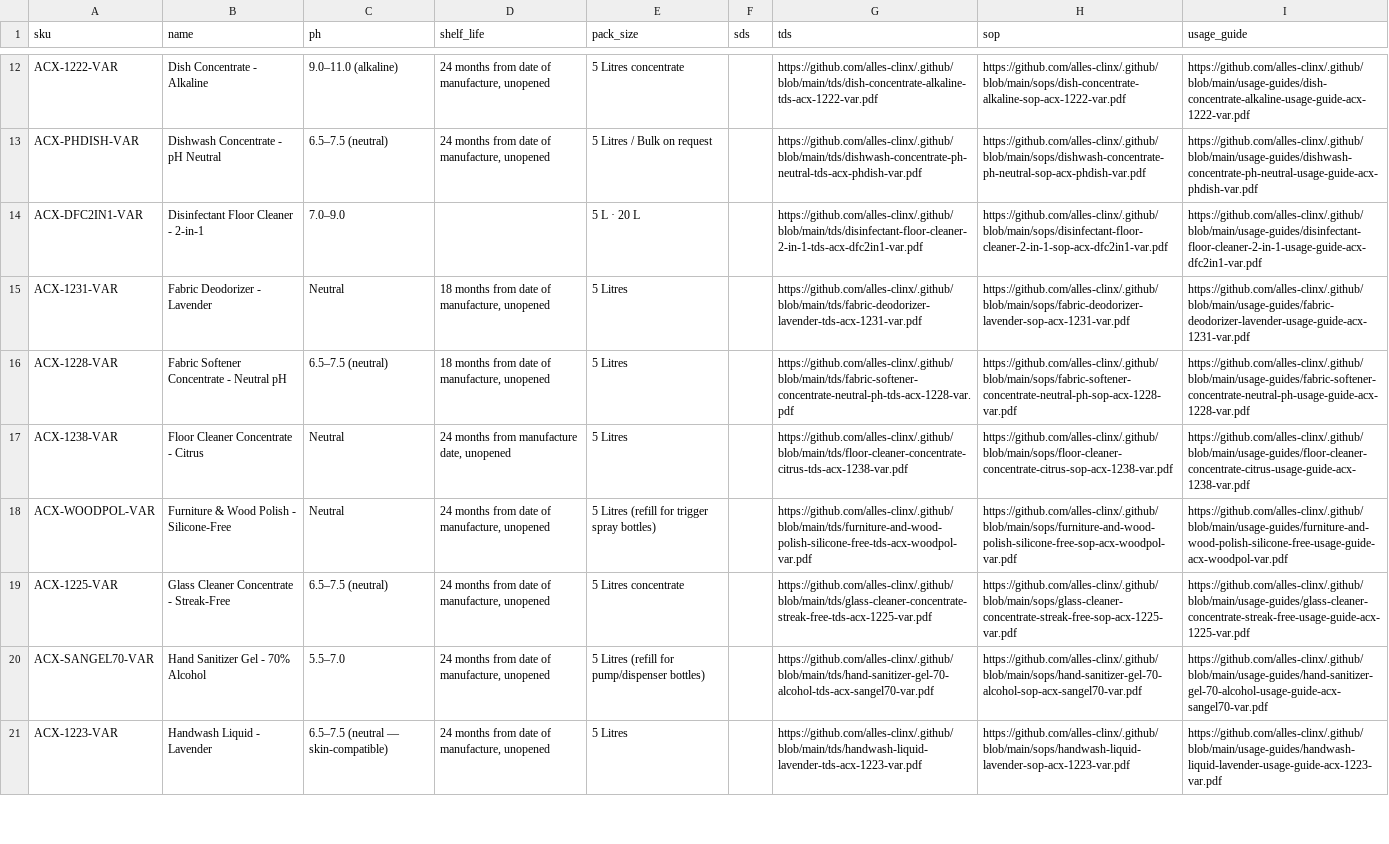
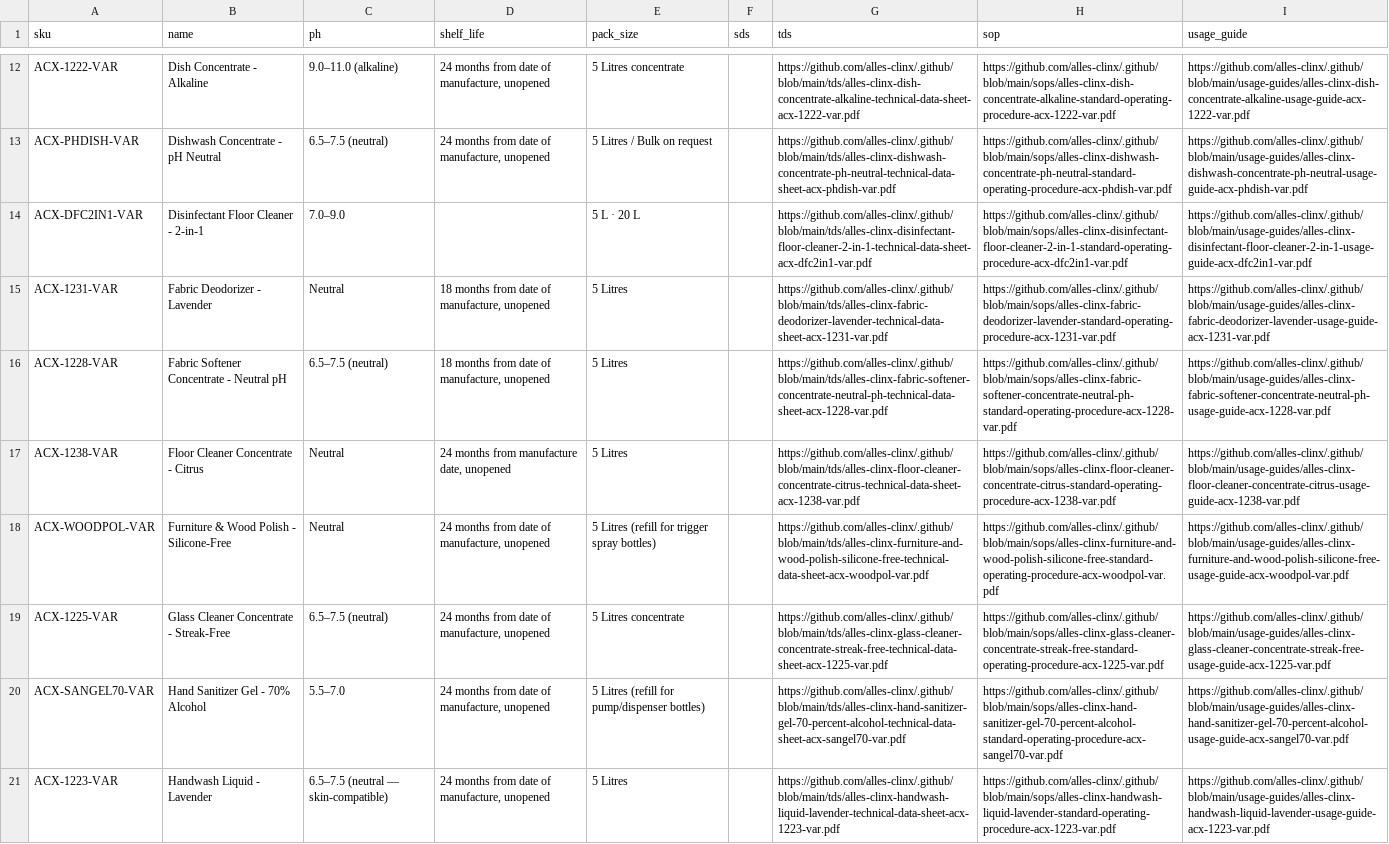
Before and after one commit to alles-clinx/.github, a CSV file: data/products.csv, drawn as a sheet; only a part is shown, gaps mark what is left out; the diff covers the shown part only; the diff names each change by its address in the sheet, - before the commit and + after, or states it on an @@ line.

```diff
--- a/data/products.csv
+++ b/data/products.csv
-G12 (tds): https://github.com/alles-clinx/.github/blob/main/tds/dish-concentrate-alkaline-tds-acx-1222-var.pdf
+G12 (tds): https://github.com/alles-clinx/.github/blob/main/tds/alles-clinx-dish-concentrate-alkaline-technical-data-sheet-acx-1222-var.pdf
-H12 (sop): https://github.com/alles-clinx/.github/blob/main/sops/dish-concentrate-alkaline-sop-acx-1222-var.pdf
+H12 (sop): https://github.com/alles-clinx/.github/blob/main/sops/alles-clinx-dish-concentrate-alkaline-standard-operating-procedure-acx-1222-var.pdf
-I12 (usage_guide): https://github.com/alles-clinx/.github/blob/main/usage-guides/dish-concentrate-alkaline-usage-guide-acx-1222-var.pdf
+I12 (usage_guide): https://github.com/alles-clinx/.github/blob/main/usage-guides/alles-clinx-dish-concentrate-alkaline-usage-guide-acx-1222-var.pdf
-G13 (tds): https://github.com/alles-clinx/.github/blob/main/tds/dishwash-concentrate-ph-neutral-tds-acx-phdish-var.pdf
+G13 (tds): https://github.com/alles-clinx/.github/blob/main/tds/alles-clinx-dishwash-concentrate-ph-neutral-technical-data-sheet-acx-phdish-var.pdf
-H13 (sop): https://github.com/alles-clinx/.github/blob/main/sops/dishwash-concentrate-ph-neutral-sop-acx-phdish-var.pdf
+H13 (sop): https://github.com/alles-clinx/.github/blob/main/sops/alles-clinx-dishwash-concentrate-ph-neutral-standard-operating-procedure-acx-phdish-var.pdf
-I13 (usage_guide): https://github.com/alles-clinx/.github/blob/main/usage-guides/dishwash-concentrate-ph-neutral-usage-guide-acx-phdish-var.pdf
+I13 (usage_guide): https://github.com/alles-clinx/.github/blob/main/usage-guides/alles-clinx-dishwash-concentrate-ph-neutral-usage-guide-acx-phdish-var.pdf
-G14 (tds): https://github.com/alles-clinx/.github/blob/main/tds/disinfectant-floor-cleaner-2-in-1-tds-acx-dfc2in1-var.pdf
+G14 (tds): https://github.com/alles-clinx/.github/blob/main/tds/alles-clinx-disinfectant-floor-cleaner-2-in-1-technical-data-sheet-acx-dfc2in1-var.pdf
-H14 (sop): https://github.com/alles-clinx/.github/blob/main/sops/disinfectant-floor-cleaner-2-in-1-sop-acx-dfc2in1-var.pdf
+H14 (sop): https://github.com/alles-clinx/.github/blob/main/sops/alles-clinx-disinfectant-floor-cleaner-2-in-1-standard-operating-procedure-acx-dfc2in1-var.pdf
-I14 (usage_guide): https://github.com/alles-clinx/.github/blob/main/usage-guides/disinfectant-floor-cleaner-2-in-1-usage-guide-acx-dfc2in1-var.pdf
+I14 (usage_guide): https://github.com/alles-clinx/.github/blob/main/usage-guides/alles-clinx-disinfectant-floor-cleaner-2-in-1-usage-guide-acx-dfc2in1-var.pdf
-G15 (tds): https://github.com/alles-clinx/.github/blob/main/tds/fabric-deodorizer-lavender-tds-acx-1231-var.pdf
+G15 (tds): https://github.com/alles-clinx/.github/blob/main/tds/alles-clinx-fabric-deodorizer-lavender-technical-data-sheet-acx-1231-var.pdf
-H15 (sop): https://github.com/alles-clinx/.github/blob/main/sops/fabric-deodorizer-lavender-sop-acx-1231-var.pdf
+H15 (sop): https://github.com/alles-clinx/.github/blob/main/sops/alles-clinx-fabric-deodorizer-lavender-standard-operating-procedure-acx-1231-var.pdf
-I15 (usage_guide): https://github.com/alles-clinx/.github/blob/main/usage-guides/fabric-deodorizer-lavender-usage-guide-acx-1231-var.pdf
+I15 (usage_guide): https://github.com/alles-clinx/.github/blob/main/usage-guides/alles-clinx-fabric-deodorizer-lavender-usage-guide-acx-1231-var.pdf
-G16 (tds): https://github.com/alles-clinx/.github/blob/main/tds/fabric-softener-concentrate-neutral-ph-tds-acx-1228-var.pdf
+G16 (tds): https://github.com/alles-clinx/.github/blob/main/tds/alles-clinx-fabric-softener-concentrate-neutral-ph-technical-data-sheet-acx-1228-var.pdf
-H16 (sop): https://github.com/alles-clinx/.github/blob/main/sops/fabric-softener-concentrate-neutral-ph-sop-acx-1228-var.pdf
+H16 (sop): https://github.com/alles-clinx/.github/blob/main/sops/alles-clinx-fabric-softener-concentrate-neutral-ph-standard-operating-procedure-acx-1228-var.pdf
-I16 (usage_guide): https://github.com/alles-clinx/.github/blob/main/usage-guides/fabric-softener-concentrate-neutral-ph-usage-guide-acx-1228-var.pdf
+I16 (usage_guide): https://github.com/alles-clinx/.github/blob/main/usage-guides/alles-clinx-fabric-softener-concentrate-neutral-ph-usage-guide-acx-1228-var.pdf
-G17 (tds): https://github.com/alles-clinx/.github/blob/main/tds/floor-cleaner-concentrate-citrus-tds-acx-1238-var.pdf
+G17 (tds): https://github.com/alles-clinx/.github/blob/main/tds/alles-clinx-floor-cleaner-concentrate-citrus-technical-data-sheet-acx-1238-var.pdf
-H17 (sop): https://github.com/alles-clinx/.github/blob/main/sops/floor-cleaner-concentrate-citrus-sop-acx-1238-var.pdf
+H17 (sop): https://github.com/alles-clinx/.github/blob/main/sops/alles-clinx-floor-cleaner-concentrate-citrus-standard-operating-procedure-acx-1238-var.pdf
-I17 (usage_guide): https://github.com/alles-clinx/.github/blob/main/usage-guides/floor-cleaner-concentrate-citrus-usage-guide-acx-1238-var.pdf
+I17 (usage_guide): https://github.com/alles-clinx/.github/blob/main/usage-guides/alles-clinx-floor-cleaner-concentrate-citrus-usage-guide-acx-1238-var.pdf
-G18 (tds): https://github.com/alles-clinx/.github/blob/main/tds/furniture-and-wood-polish-silicone-free-tds-acx-woodpol-var.pdf
+G18 (tds): https://github.com/alles-clinx/.github/blob/main/tds/alles-clinx-furniture-and-wood-polish-silicone-free-technical-data-sheet-acx-woodpol-var.pdf
-H18 (sop): https://github.com/alles-clinx/.github/blob/main/sops/furniture-and-wood-polish-silicone-free-sop-acx-woodpol-var.pdf
+H18 (sop): https://github.com/alles-clinx/.github/blob/main/sops/alles-clinx-furniture-and-wood-polish-silicone-free-standard-operating-procedure-acx-woodpol-var.pdf
-I18 (usage_guide): https://github.com/alles-clinx/.github/blob/main/usage-guides/furniture-and-wood-polish-silicone-free-usage-guide-acx-woodpol-var.pdf
+I18 (usage_guide): https://github.com/alles-clinx/.github/blob/main/usage-guides/alles-clinx-furniture-and-wood-polish-silicone-free-usage-guide-acx-woodpol-var.pdf
-G19 (tds): https://github.com/alles-clinx/.github/blob/main/tds/glass-cleaner-concentrate-streak-free-tds-acx-1225-var.pdf
+G19 (tds): https://github.com/alles-clinx/.github/blob/main/tds/alles-clinx-glass-cleaner-concentrate-streak-free-technical-data-sheet-acx-1225-var.pdf
-H19 (sop): https://github.com/alles-clinx/.github/blob/main/sops/glass-cleaner-concentrate-streak-free-sop-acx-1225-var.pdf
+H19 (sop): https://github.com/alles-clinx/.github/blob/main/sops/alles-clinx-glass-cleaner-concentrate-streak-free-standard-operating-procedure-acx-1225-var.pdf
-I19 (usage_guide): https://github.com/alles-clinx/.github/blob/main/usage-guides/glass-cleaner-concentrate-streak-free-usage-guide-acx-1225-var.pdf
+I19 (usage_guide): https://github.com/alles-clinx/.github/blob/main/usage-guides/alles-clinx-glass-cleaner-concentrate-streak-free-usage-guide-acx-1225-var.pdf
-G20 (tds): https://github.com/alles-clinx/.github/blob/main/tds/hand-sanitizer-gel-70-alcohol-tds-acx-sangel70-var.pdf
+G20 (tds): https://github.com/alles-clinx/.github/blob/main/tds/alles-clinx-hand-sanitizer-gel-70-percent-alcohol-technical-data-sheet-acx-sangel70-var.pdf
-H20 (sop): https://github.com/alles-clinx/.github/blob/main/sops/hand-sanitizer-gel-70-alcohol-sop-acx-sangel70-var.pdf
+H20 (sop): https://github.com/alles-clinx/.github/blob/main/sops/alles-clinx-hand-sanitizer-gel-70-percent-alcohol-standard-operating-procedure-acx-sangel70-var.pdf
-I20 (usage_guide): https://github.com/alles-clinx/.github/blob/main/usage-guides/hand-sanitizer-gel-70-alcohol-usage-guide-acx-sangel70-var.pdf
+I20 (usage_guide): https://github.com/alles-clinx/.github/blob/main/usage-guides/alles-clinx-hand-sanitizer-gel-70-percent-alcohol-usage-guide-acx-sangel70-var.pdf
-G21 (tds): https://github.com/alles-clinx/.github/blob/main/tds/handwash-liquid-lavender-tds-acx-1223-var.pdf
+G21 (tds): https://github.com/alles-clinx/.github/blob/main/tds/alles-clinx-handwash-liquid-lavender-technical-data-sheet-acx-1223-var.pdf
-H21 (sop): https://github.com/alles-clinx/.github/blob/main/sops/handwash-liquid-lavender-sop-acx-1223-var.pdf
+H21 (sop): https://github.com/alles-clinx/.github/blob/main/sops/alles-clinx-handwash-liquid-lavender-standard-operating-procedure-acx-1223-var.pdf
-I21 (usage_guide): https://github.com/alles-clinx/.github/blob/main/usage-guides/handwash-liquid-lavender-usage-guide-acx-1223-var.pdf
+I21 (usage_guide): https://github.com/alles-clinx/.github/blob/main/usage-guides/alles-clinx-handwash-liquid-lavender-usage-guide-acx-1223-var.pdf
```
Also changed, not shown: 75 edited cells elsewhere in this file.
